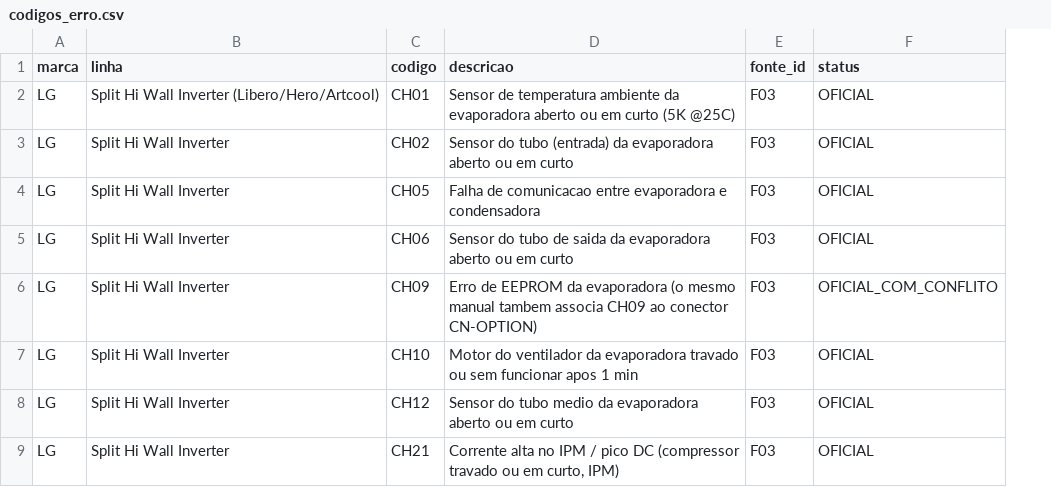
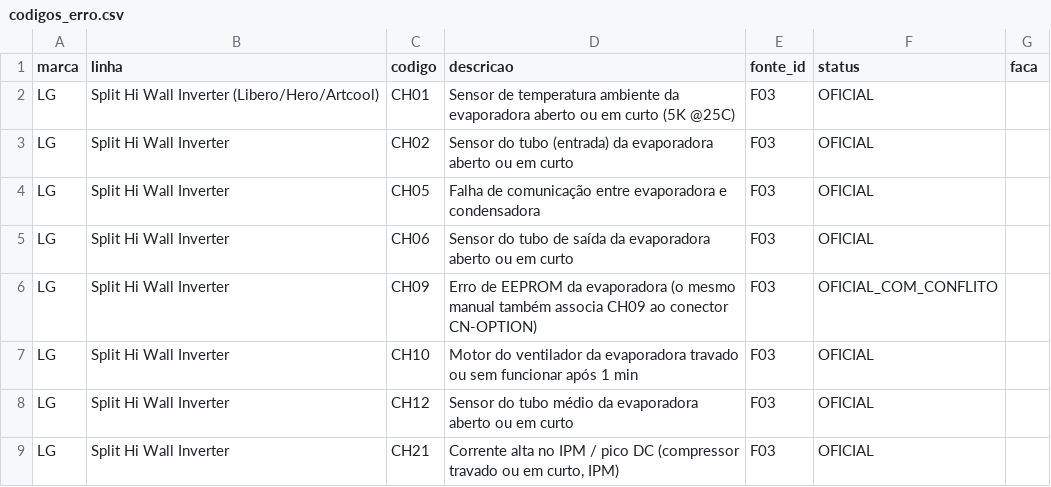
Before and after one commit to svnpedro/gelopro-app, a CSV file: base-tecnica/codigos_erro.csv, drawn as a sheet; only a part is shown; the diff covers the shown part only; the diff names each change by its address in the sheet, - before the commit and + after, or states it on an @@ line.

```diff
--- a/base-tecnica/codigos_erro.csv
+++ b/base-tecnica/codigos_erro.csv
+column G (faca), empty
-D4 (descricao): Falha de comunicacao entre evaporadora…
+D4 (descricao): Falha de comunicação entre evaporadora…
-D5 (descricao): …tubo de saida da evaporadora…
+D5 (descricao): …tubo de saída da evaporadora…
-D6 (descricao): …mesmo manual tambem associa CH09…
+D6 (descricao): …mesmo manual também associa CH09…
-D7 (descricao): …sem funcionar apos 1 min
+D7 (descricao): …sem funcionar após 1 min
-D8 (descricao): …do tubo medio da evaporadora…
+D8 (descricao): …do tubo médio da evaporadora…
```
Also changed, not shown: 19 edited cells elsewhere in this file, base-tecnica/criterios_operacionais.csv, 5 other files.
